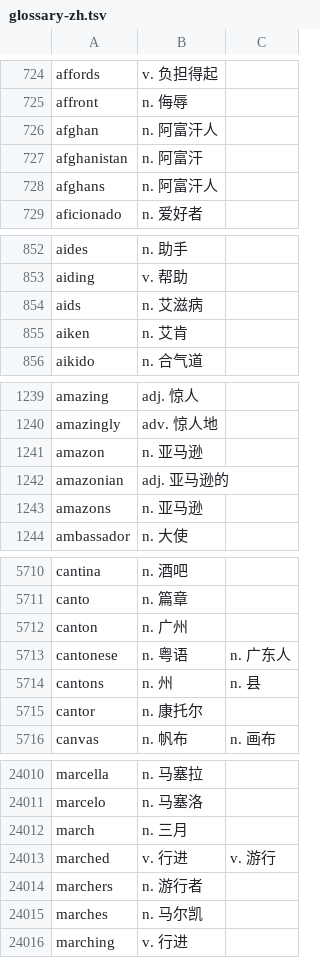
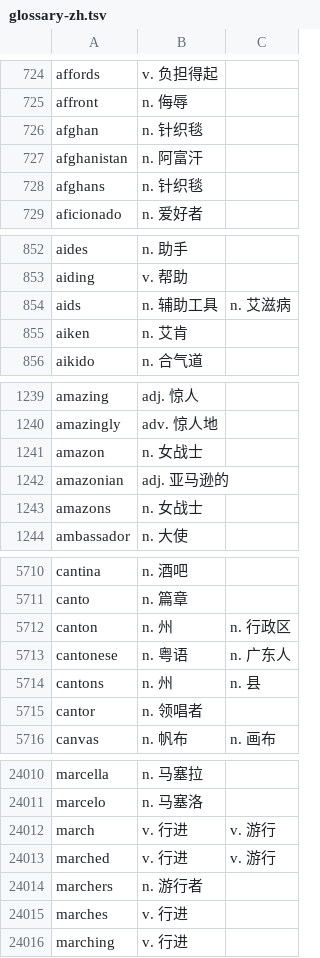
Before and after one commit to qingjian-team/qingjian-dicts, a TSV file: glossary/glossary-zh.tsv, drawn as a sheet; only a part is shown, gaps mark what is left out; the diff covers the shown part only.

Commit message:
fix(data): 改回小写的英文词按普通词义给中文释义
之前英→中释义是按英文词表里的大写写法（May、March、Brown）生成的，
英文词表改成优先小写后，may 旁边显示「五月」、march 显示「三月」、brown 显示「布朗」。
- 约 170 个普通词义与专名不同的词按小写词义重写（may 可能、march 行进、brown 棕色的、god 神）
- 技术词（json、grpc）与释义不随大小写变的词不动
- 改动追加在释义生成的 JSONL 末尾，以后重新导出不会被冲掉

取舍：这批是人工写的，没重跑模型；释义表在产品数据里，随 data-v10 发给用户。

测试：本地重新打包 glossary-zh.qj，CLI 英文模式 may、march、brown、or 的释义是普通词义

```diff
--- a/glossary/glossary-zh.tsv
+++ b/glossary/glossary-zh.tsv
@@ -725,5 +725,5 @@ affords	v. 负担得起
 affront	n. 侮辱
-afghan	n. 阿富汗人
+afghan	n. 针织毯
 afghanistan	n. 阿富汗
-afghans	n. 阿富汗人
+afghans	n. 针织毯
 aficionado	n. 爱好者
@@ -853,3 +853,3 @@ aides	n. 助手
 aiding	v. 帮助
-aids	n. 艾滋病
+aids	n. 辅助工具	n. 艾滋病
 aiken	n. 艾肯
@@ -1240,5 +1240,5 @@ amazing	adj. 惊人
 amazingly	adv. 惊人地
-amazon	n. 亚马逊
+amazon	n. 女战士
 amazonian	adj. 亚马逊的
-amazons	n. 亚马逊
+amazons	n. 女战士
 ambassador	n. 大使
@@ -5711,6 +5711,6 @@ cantina	n. 酒吧
 canto	n. 篇章
-canton	n. 广州
+canton	n. 州	n. 行政区
 cantonese	n. 粤语	n. 广东人
 cantons	n. 州	n. 县
-cantor	n. 康托尔
+cantor	n. 领唱者
 canvas	n. 帆布	n. 画布
@@ -24011,6 +24011,6 @@ marcella	n. 马塞拉
 marcelo	n. 马塞洛
-march	n. 三月
+march	v. 行进	v. 游行
 marched	v. 行进	v. 游行
 marchers	n. 游行者
-marches	n. 马尔凯
+marches	v. 行进
 marching	v. 行进
```
Also changed, not shown: 144 edited cells elsewhere in this file, 1 other file.
